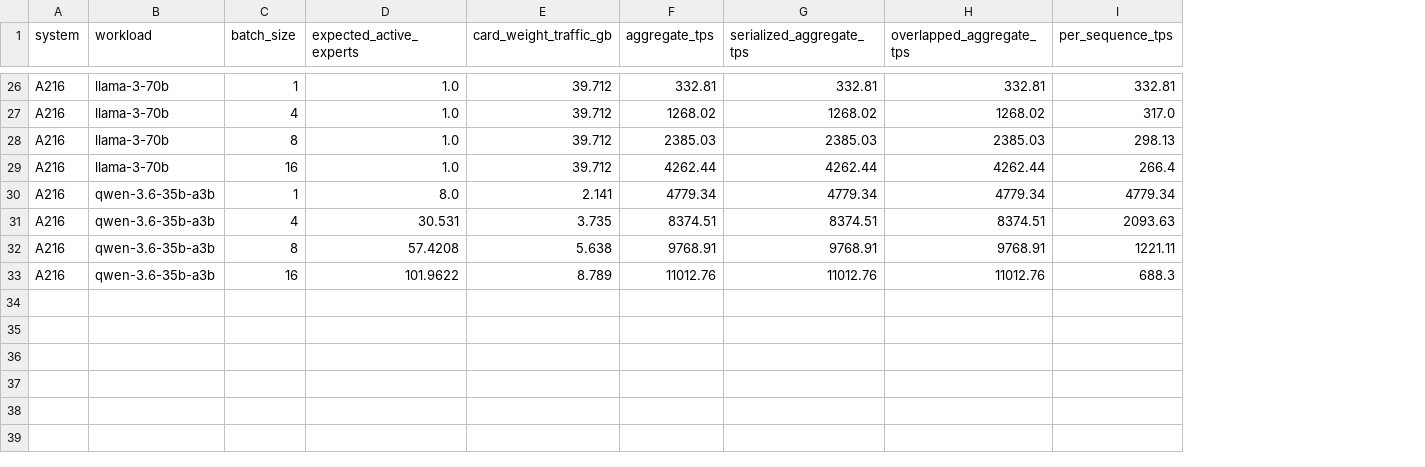
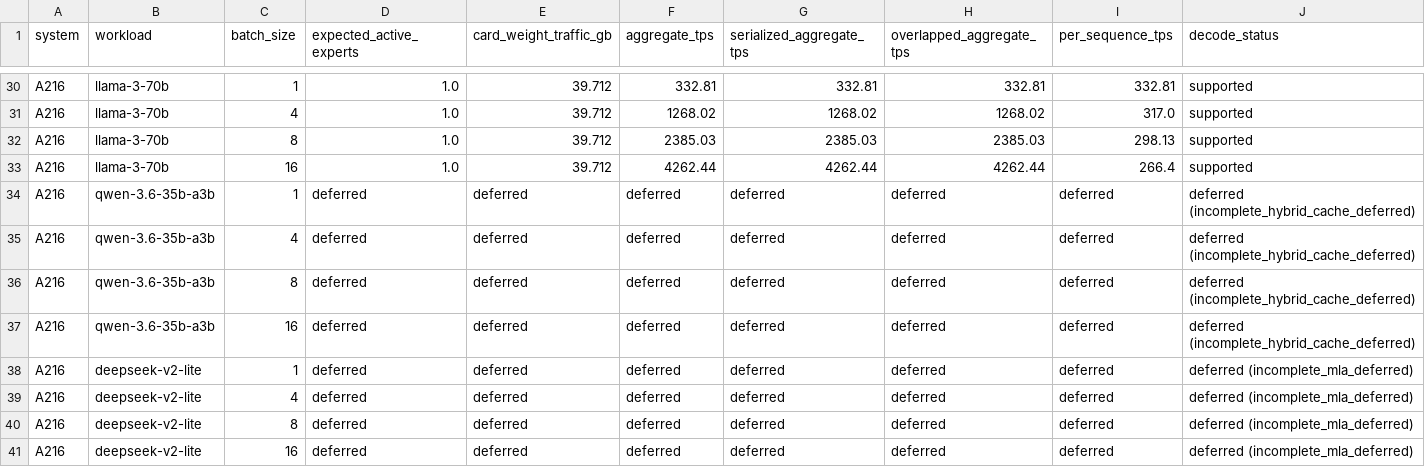
Before and after one commit to Chetan0246/a48-a216-accelerator-research, a CSV file: results/decode/scenario_decode.csv, drawn as a sheet; only a part is shown, gaps mark what is left out; addresses are those after the commit; the diff covers the shown part only; the diff names each change by its address in the sheet, - before the commit and + after, or states it on an @@ line.

```diff
--- a/results/decode/scenario_decode.csv
+++ b/results/decode/scenario_decode.csv
+column J (decode_status), rows 30-37: supported | supported | supported | supported | deferred (incomplete_hybrid_cache_deferred) | deferred (incomplete_hybrid_cache_deferred) | deferred (incomplete_hybrid_cache_deferred) | deferred (incomplete_hybrid_cache_deferred)
-D34 (expected_active_experts): 8.0
+D34 (expected_active_experts): deferred
-E34 (card_weight_traffic_gb): 2.141
+E34 (card_weight_traffic_gb): deferred
-F34 (aggregate_tps): 4779.34
+F34 (aggregate_tps): deferred
-G34 (serialized_aggregate_tps): 4779.34
+G34 (serialized_aggregate_tps): deferred
-H34 (overlapped_aggregate_tps): 4779.34
+H34 (overlapped_aggregate_tps): deferred
-I34 (per_sequence_tps): 4779.34
+I34 (per_sequence_tps): deferred
-D35 (expected_active_experts): 30.531
+D35 (expected_active_experts): deferred
-E35 (card_weight_traffic_gb): 3.735
+E35 (card_weight_traffic_gb): deferred
-F35 (aggregate_tps): 8374.51
+F35 (aggregate_tps): deferred
-G35 (serialized_aggregate_tps): 8374.51
+G35 (serialized_aggregate_tps): deferred
-H35 (overlapped_aggregate_tps): 8374.51
+H35 (overlapped_aggregate_tps): deferred
-I35 (per_sequence_tps): 2093.63
+I35 (per_sequence_tps): deferred
-D36 (expected_active_experts): 57.4208
+D36 (expected_active_experts): deferred
-E36 (card_weight_traffic_gb): 5.638
+E36 (card_weight_traffic_gb): deferred
-F36 (aggregate_tps): 9768.91
+F36 (aggregate_tps): deferred
-G36 (serialized_aggregate_tps): 9768.91
+G36 (serialized_aggregate_tps): deferred
-H36 (overlapped_aggregate_tps): 9768.91
+H36 (overlapped_aggregate_tps): deferred
-I36 (per_sequence_tps): 1221.11
+I36 (per_sequence_tps): deferred
-D37 (expected_active_experts): 101.9622
+D37 (expected_active_experts): deferred
-E37 (card_weight_traffic_gb): 8.789
+E37 (card_weight_traffic_gb): deferred
-F37 (aggregate_tps): 11012.76
+F37 (aggregate_tps): deferred
-G37 (serialized_aggregate_tps): 11012.76
+G37 (serialized_aggregate_tps): deferred
-H37 (overlapped_aggregate_tps): 11012.76
+H37 (overlapped_aggregate_tps): deferred
-I37 (per_sequence_tps): 688.3
+I37 (per_sequence_tps): deferred
+row 38: A216 | deepseek-v2-lite | 1 | deferred | deferred | deferred | deferred | deferred | deferred | deferred (incomplete_mla_deferred)
+row 39: A216 | deepseek-v2-lite | 4 | deferred | deferred | deferred | deferred | deferred | deferred | deferred (incomplete_mla_deferred)
+row 40: A216 | deepseek-v2-lite | 8 | deferred | deferred | deferred | deferred | deferred | deferred | deferred (incomplete_mla_deferred)
+row 41: A216 | deepseek-v2-lite | 16 | deferred | deferred | deferred | deferred | deferred | deferred | deferred (incomplete_mla_deferred)
```
Also changed, not shown: 4 added rows and 24 edited cells elsewhere in this file, results/capacity/scenario_capacity.csv, results/prefill/scenario_prefill.csv, 11 other files.
